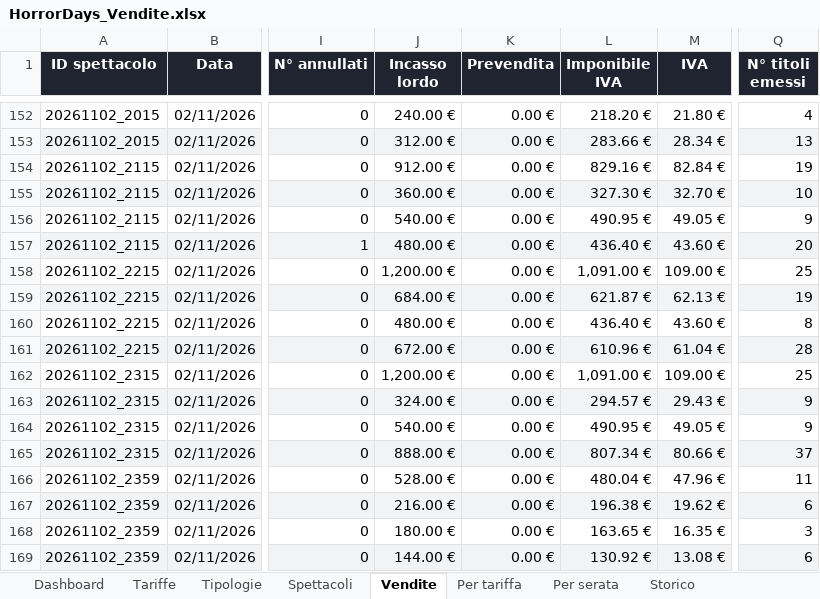
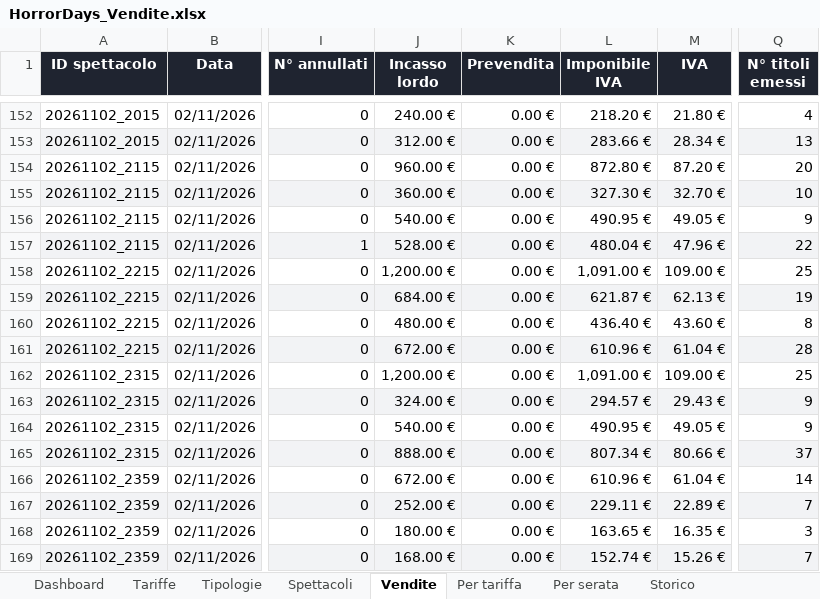
Before and after one commit to boostcreativeai-prog/HorrorDays, an Excel workbook: data/HorrorDays_Vendite.xlsx, sheet Vendite, drawn as a sheet; only a part is shown, gaps mark what is left out; values as stored, in another font and other column widths than the file's, no borders; the diff names each change by its address in the sheet, - before the commit and + after, or states it on an @@ line.

Commit message:
Report vendite 02/11/2026 18:57

```diff
--- a/data/HorrorDays_Vendite.xlsx (sheet Vendite)
+++ b/data/HorrorDays_Vendite.xlsx (sheet Vendite)
-J154 (Incasso lordo): 912.00 €
+J154 (Incasso lordo): 960.00 €
-L154 (Imponibile IVA): 829.16 €
+L154 (Imponibile IVA): 872.80 €
-M154 (IVA): 82.84 €
+M154 (IVA): 87.20 €
-Q154 (N° titoli emessi): 19
+Q154 (N° titoli emessi): 20
-J157 (Incasso lordo): 480.00 €
+J157 (Incasso lordo): 528.00 €
-L157 (Imponibile IVA): 436.40 €
+L157 (Imponibile IVA): 480.04 €
-M157 (IVA): 43.60 €
+M157 (IVA): 47.96 €
-Q157 (N° titoli emessi): 20
+Q157 (N° titoli emessi): 22
-J166 (Incasso lordo): 528.00 €
+J166 (Incasso lordo): 672.00 €
-L166 (Imponibile IVA): 480.04 €
+L166 (Imponibile IVA): 610.96 €
-M166 (IVA): 47.96 €
+M166 (IVA): 61.04 €
-Q166 (N° titoli emessi): 11
+Q166 (N° titoli emessi): 14
-J167 (Incasso lordo): 216.00 €
+J167 (Incasso lordo): 252.00 €
-L167 (Imponibile IVA): 196.38 €
+L167 (Imponibile IVA): 229.11 €
-M167 (IVA): 19.62 €
+M167 (IVA): 22.89 €
-Q167 (N° titoli emessi): 6
+Q167 (N° titoli emessi): 7
-J169 (Incasso lordo): 144.00 €
+J169 (Incasso lordo): 168.00 €
-L169 (Imponibile IVA): 130.92 €
+L169 (Imponibile IVA): 152.74 €
-M169 (IVA): 13.08 €
+M169 (IVA): 15.26 €
-Q169 (N° titoli emessi): 6
+Q169 (N° titoli emessi): 7
```
Also changed, not shown: sheet Registro vendite, sheet Picchi vendite, sheet Storico, sheet Dashboard, charts or pictures, site/HorrorDays_Vendite.xlsx, 4 other files.
